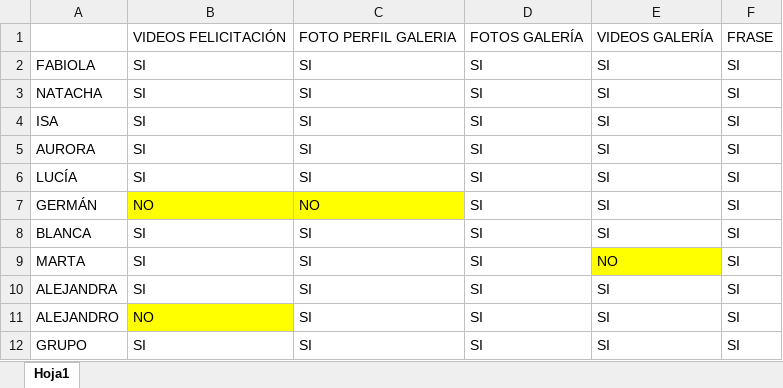
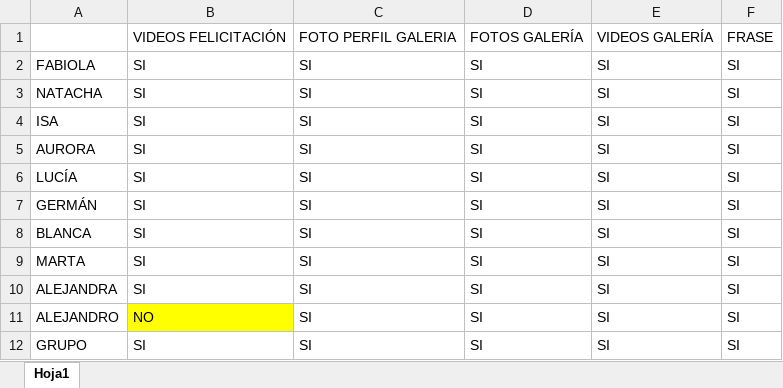
Before and after one commit to Alexanm04/cumpleanosangela, an Excel workbook: REGISTRO.xlsx, sheet Hoja1, drawn as a sheet; values as stored, in another font and other column widths than the file's, no borders; conditional formats not drawn; the diff names each change by its address in the sheet, - before the commit and + after, or states it on an @@ line.

```diff
--- a/REGISTRO.xlsx (sheet Hoja1)
+++ b/REGISTRO.xlsx (sheet Hoja1)
-B7: NO
+B7: SI
-B7:C7 fill: #FFFF00
+B7:C7 fill: none
-C7: NO
+C7: SI
-E9: NO
+E9: SI
-E9 fill: #FFFF00
+E9 fill: none
```
Also changed, not shown: 3 other files.
